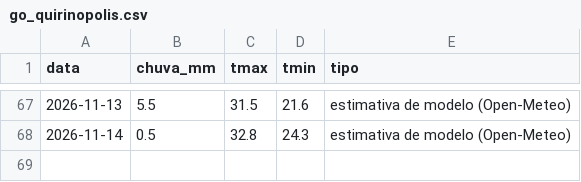
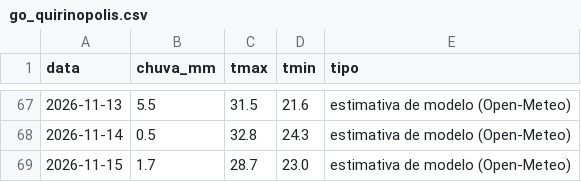
Before and after one commit to rjguimaraes/daily-brief, a CSV file: data/weather/go_quirinopolis.csv, drawn as a sheet; only a part is shown, gaps mark what is left out; the diff names each change by its address in the sheet, - before the commit and + after, or states it on an @@ line.

```diff
--- a/data/weather/go_quirinopolis.csv
+++ b/data/weather/go_quirinopolis.csv
+row 69: 2026-11-15 | 1.7 | 28.7 | 23.0 | estimativa de modelo (Open-Meteo)
```
Also changed, not shown: data/series/bitcoin.csv, data/weather/to_lagoa_azul.csv, 6 other files.
